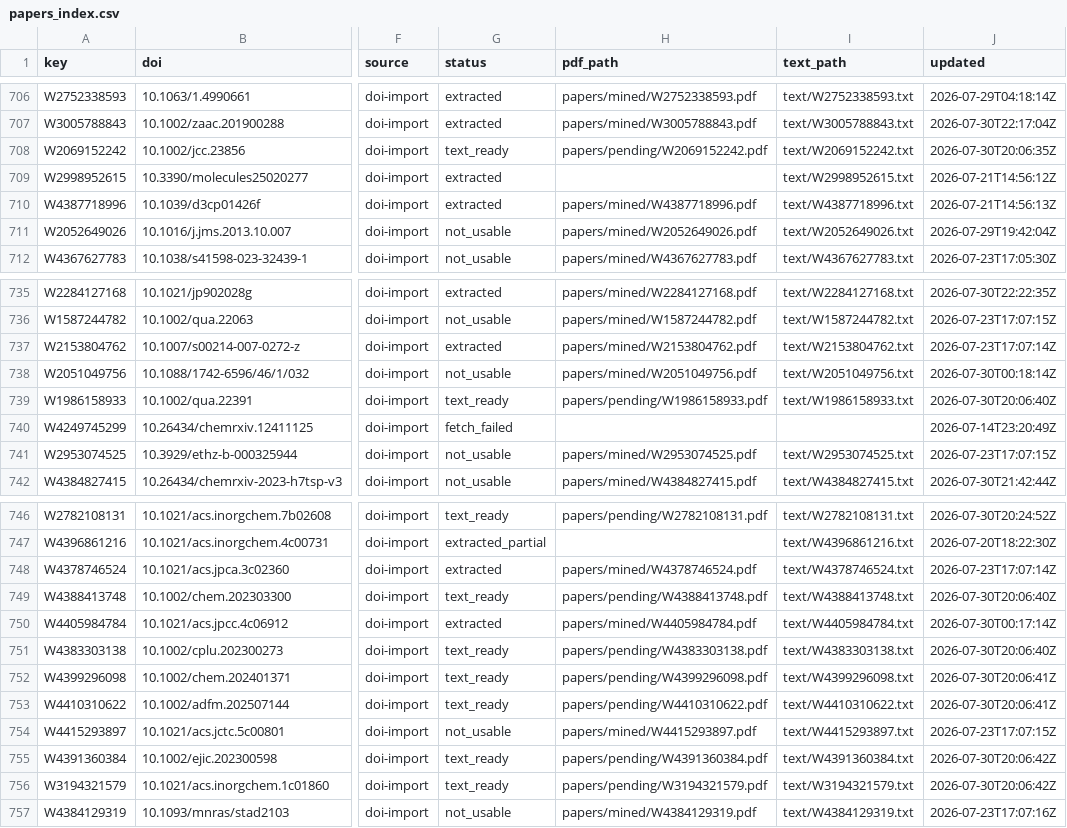
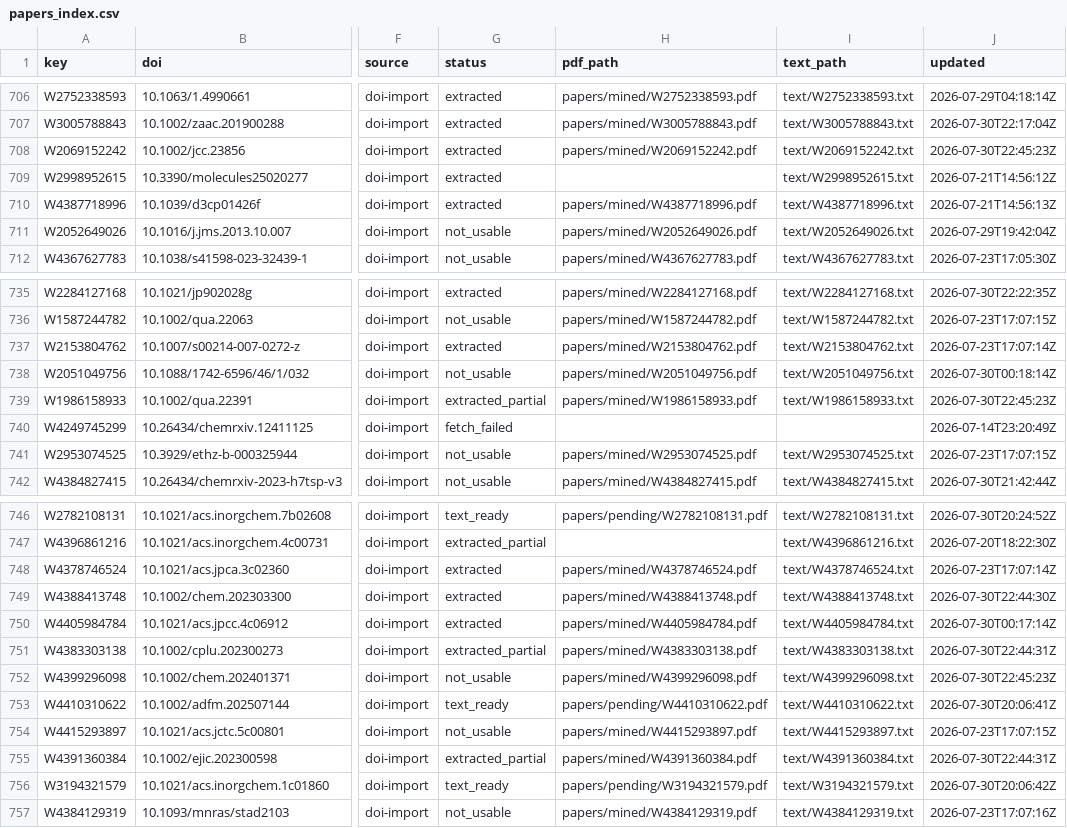
Before and after one commit to victorchanglee/aimdb, a CSV file: database/papers_index.csv, drawn as a sheet; only a part is shown, gaps mark what is left out; the diff names each change by its address in the sheet, - before the commit and + after, or states it on an @@ line.

```diff
--- a/database/papers_index.csv
+++ b/database/papers_index.csv
-G708 (status): text_ready
+G708 (status): extracted
-H708 (pdf_path): papers/pending/W2069152242.pdf
+H708 (pdf_path): papers/mined/W2069152242.pdf
-J708 (updated): 2026-07-30T20:06:35Z
+J708 (updated): 2026-07-30T22:45:23Z
-G739 (status): text_ready
+G739 (status): extracted_partial
-H739 (pdf_path): papers/pending/W1986158933.pdf
+H739 (pdf_path): papers/mined/W1986158933.pdf
-J739 (updated): 2026-07-30T20:06:40Z
+J739 (updated): 2026-07-30T22:45:23Z
-G749 (status): text_ready
+G749 (status): extracted
-H749 (pdf_path): papers/pending/W4388413748.pdf
+H749 (pdf_path): papers/mined/W4388413748.pdf
-J749 (updated): 2026-07-30T20:06:40Z
+J749 (updated): 2026-07-30T22:44:30Z
-G751 (status): text_ready
+G751 (status): extracted_partial
-H751 (pdf_path): papers/pending/W4383303138.pdf
+H751 (pdf_path): papers/mined/W4383303138.pdf
-J751 (updated): 2026-07-30T20:06:40Z
+J751 (updated): 2026-07-30T22:44:31Z
-G752 (status): text_ready
+G752 (status): not_usable
-H752 (pdf_path): papers/pending/W4399296098.pdf
+H752 (pdf_path): papers/mined/W4399296098.pdf
-J752 (updated): 2026-07-30T20:06:41Z
+J752 (updated): 2026-07-30T22:45:23Z
-G755 (status): text_ready
+G755 (status): extracted_partial
-H755 (pdf_path): papers/pending/W4391360384.pdf
+H755 (pdf_path): papers/mined/W4391360384.pdf
-J755 (updated): 2026-07-30T20:06:42Z
+J755 (updated): 2026-07-30T22:44:31Z
```
Also changed, not shown: 2 other files.
